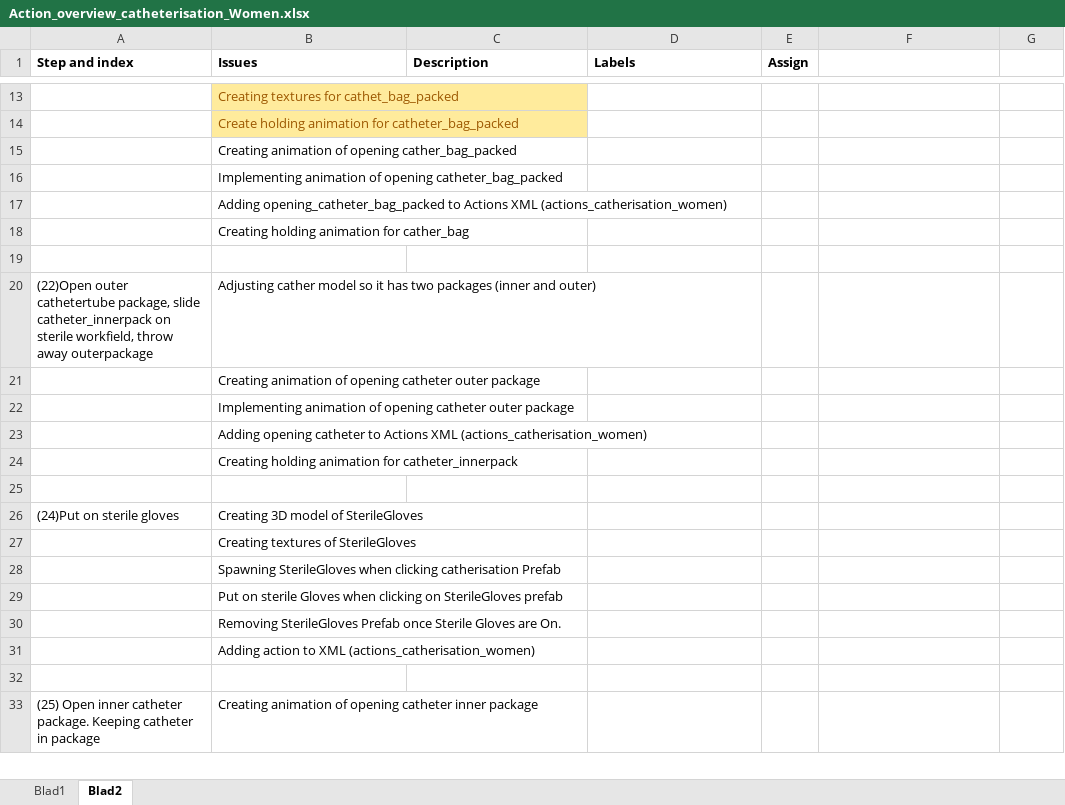
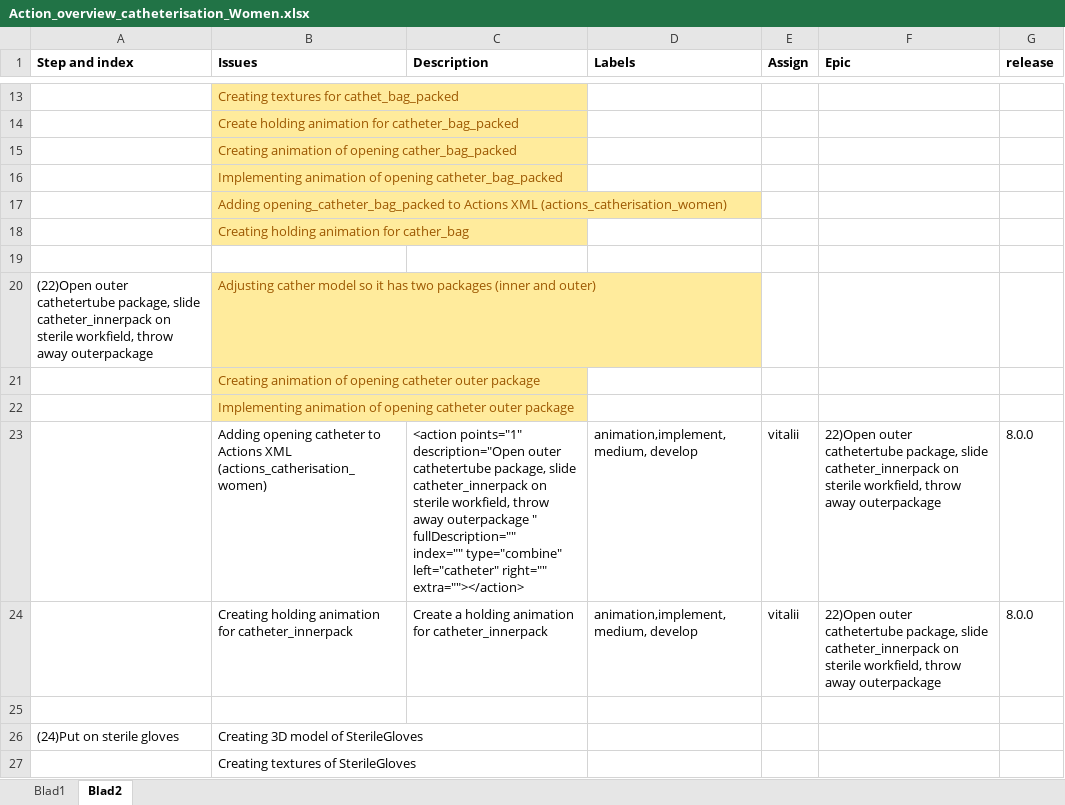
Before and after one commit to GijsTempel/care-up, an Excel workbook: Protocol_preparation Files/Actions_overviews/Action_overview_catheterisation_Women.xlsx, sheet Blad2, drawn as a sheet; only a part is shown, gaps mark what is left out; the shorter side is filled out with more unchanged rows; values as stored, in another font and other column widths than the file's, no borders; ↵ is a line break in a cell; the diff names each change by its address in the sheet, - before the commit and + after, or states it on an @@ line.

Commit message:
action_ overiew update

```diff
--- a/Protocol_preparation Files/Actions_overviews/Action_overview_catheterisation_Women.xlsx (sheet Blad2)
+++ b/Protocol_preparation Files/Actions_overviews/Action_overview_catheterisation_Women.xlsx (sheet Blad2)
-F1: (empty)
+F1: Epic
-G1: (empty)
+G1: release
@@ B15:B18 fill: none → #FFEB9C, text colour: black → #9C5700 @@
@@ B20:B22 fill: none → #FFEB9C, text colour: black → #9C5700 @@
-C23 (Description): (empty)
+C23 (Description): <action points="1" description="Open outer cathetertube package, slide catheter_innerpack on sterile workfield, throw away outerpackage " fullDescription="" ↵ index="" type="combine" left="catheter" right="" extra=""></action>
-D23:D24 (Labels): (empty)
+D23:D24 (Labels): animation,implement, medium, develop
-E23:E24 (Assign): (empty)
+E23:E24 (Assign): vitalii
-F23:F24 (Epic): (empty)
+F23:F24 (Epic): 22)Open outer cathetertube package, slide catheter_innerpack on sterile workfield, throw away outerpackage
-G23:G24 (release): (empty)
+G23:G24 (release): 8.0.0
-C24 (Description): (empty)
+C24 (Description): Create a holding animation for catheter_innerpack
```
Also changed, not shown: sheet Blad1.
